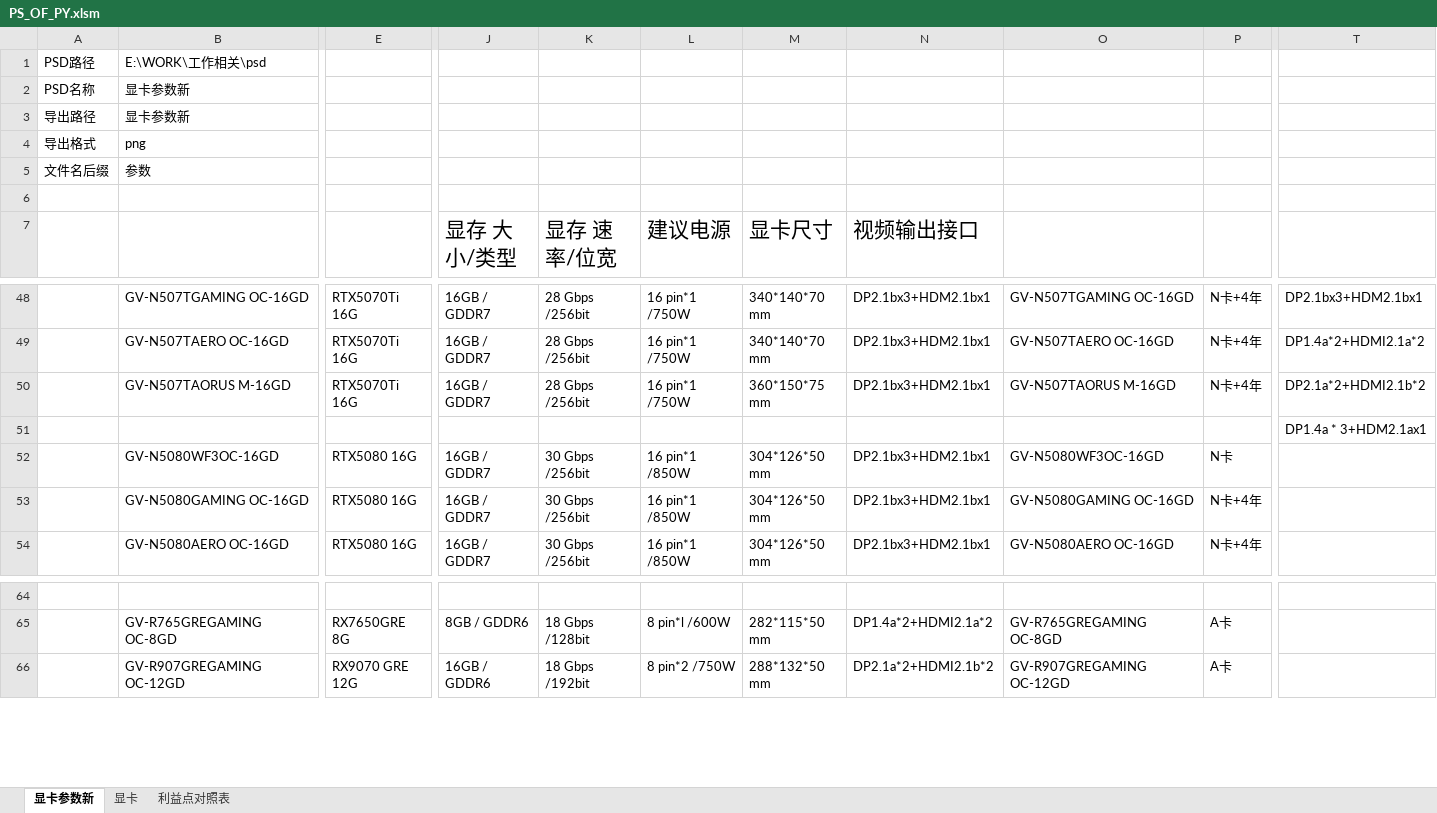
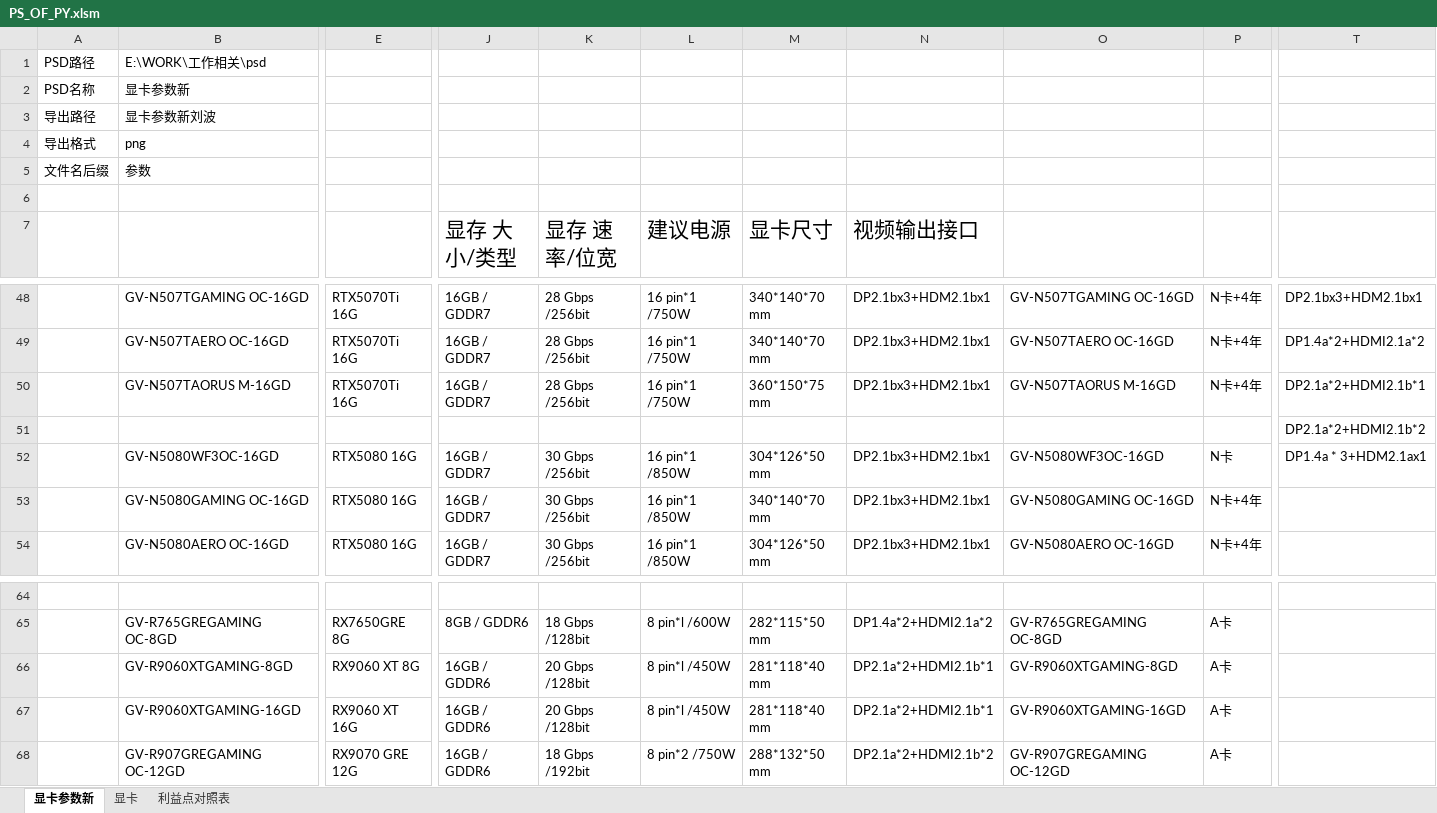
Before and after one commit to irx999/ps_of_py, an Excel workbook: PS_OF_PY.xlsm, sheet 显卡参数新, drawn as a sheet; only a part is shown, gaps mark what is left out; values as stored, in another font and other column widths than the file's, no borders; charts and pictures and table styles not drawn; rows hold the shown columns only; the diff names each change by its address in the sheet, - before the commit and + after, or states it on an @@ line.

```diff
--- a/PS_OF_PY.xlsm (sheet 显卡参数新)
+++ b/PS_OF_PY.xlsm (sheet 显卡参数新)
-B3: 显卡参数新
+B3: 显卡参数新刘波
-T50: DP2.1a*2+HDMI2.1b*2
+T50: DP2.1a*2+HDMI2.1b*1
-T51: DP1.4a * 3+HDM2.1ax1
+T51: DP2.1a*2+HDMI2.1b*2
-T52: (empty)
+T52: DP1.4a * 3+HDM2.1ax1
-M53 (显卡尺寸): 304*126*50 mm
+M53 (显卡尺寸): 340*140*70 mm
+row 66:  | GV-R9060XTGAMING-8GD | RX9060 XT 8G | 16GB / GDDR6 | 20 Gbps /128bit | 8 pin*l /450W | 281*118*40 mm | DP2.1a*2+HDMI2.1b*1 | GV-R9060XTGAMING-8GD | A卡
+row 67:  | GV-R9060XTGAMING-16GD | RX9060 XT 16G | 16GB / GDDR6 | 20 Gbps /128bit | 8 pin*l /450W | 281*118*40 mm | DP2.1a*2+HDMI2.1b*1 | GV-R9060XTGAMING-16GD | A卡
```
Also changed, not shown: sheet 显卡, sheet 利益点对照表, test.xlsm, 1 other file.
